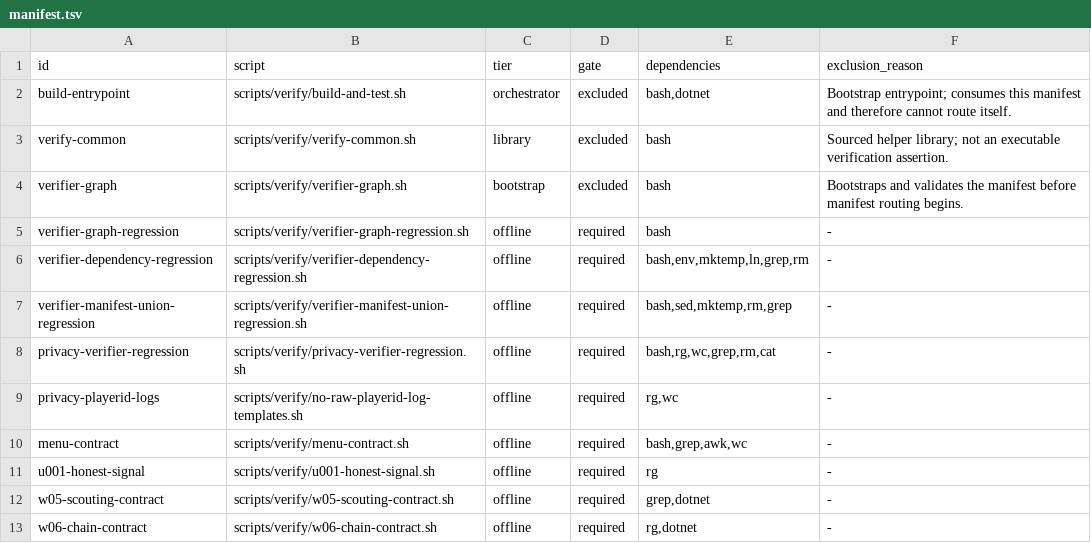
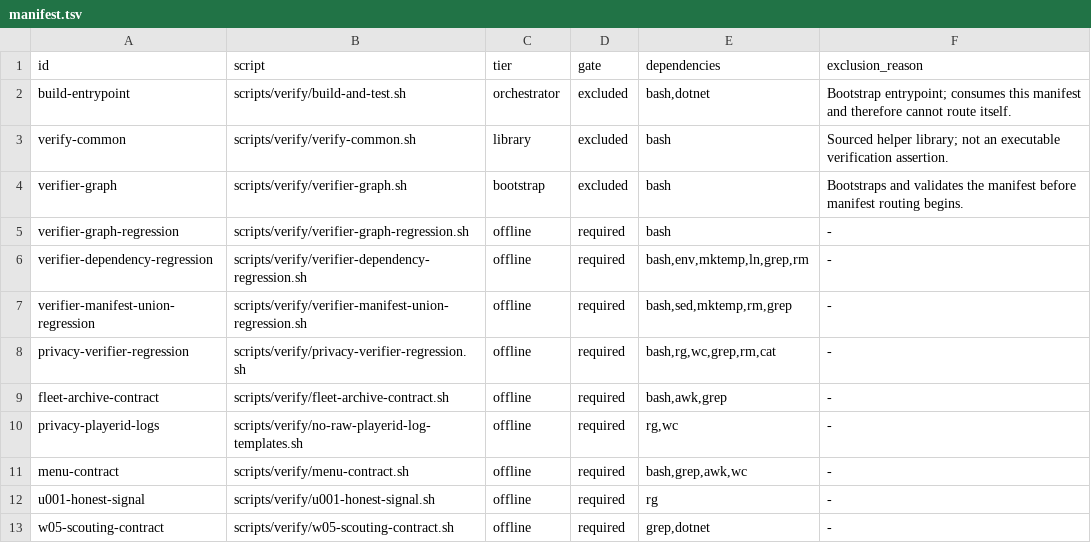
Before and after one commit to geromet/TornHappyGymStats, a TSV file: scripts/verify/manifest.tsv, drawn as a sheet; only a part is shown; the shorter side is filled out with more unchanged rows.

Commit message:
ci(fleet): route archive verifier through canonical gate

```diff
--- a/scripts/verify/manifest.tsv
+++ b/scripts/verify/manifest.tsv
@@ -8,2 +8,3 @@ verifier-manifest-union-regression	scripts/verify/verifier-manifest-union-regres
 privacy-verifier-regression	scripts/verify/privacy-verifier-regression.sh	offline	required	bash,rg,wc,grep,rm,cat	-
+fleet-archive-contract	scripts/verify/fleet-archive-contract.sh	offline	required	bash,awk,grep	-
 privacy-playerid-logs	scripts/verify/no-raw-playerid-log-templates.sh	offline	required	rg,wc	-
```
